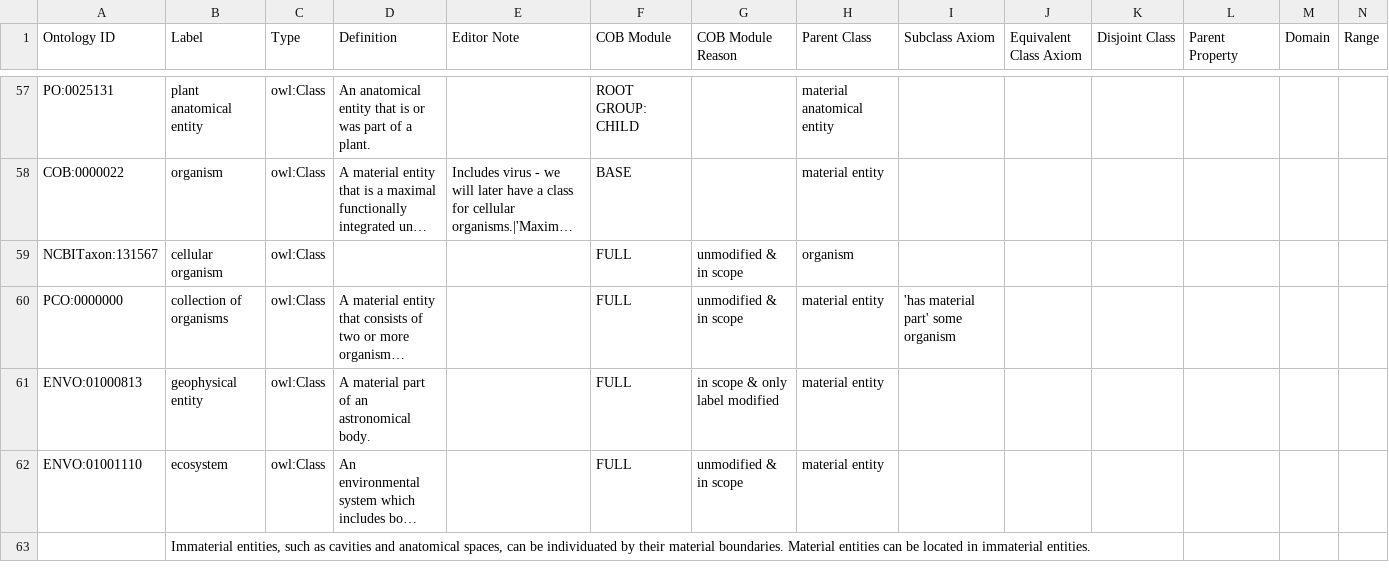
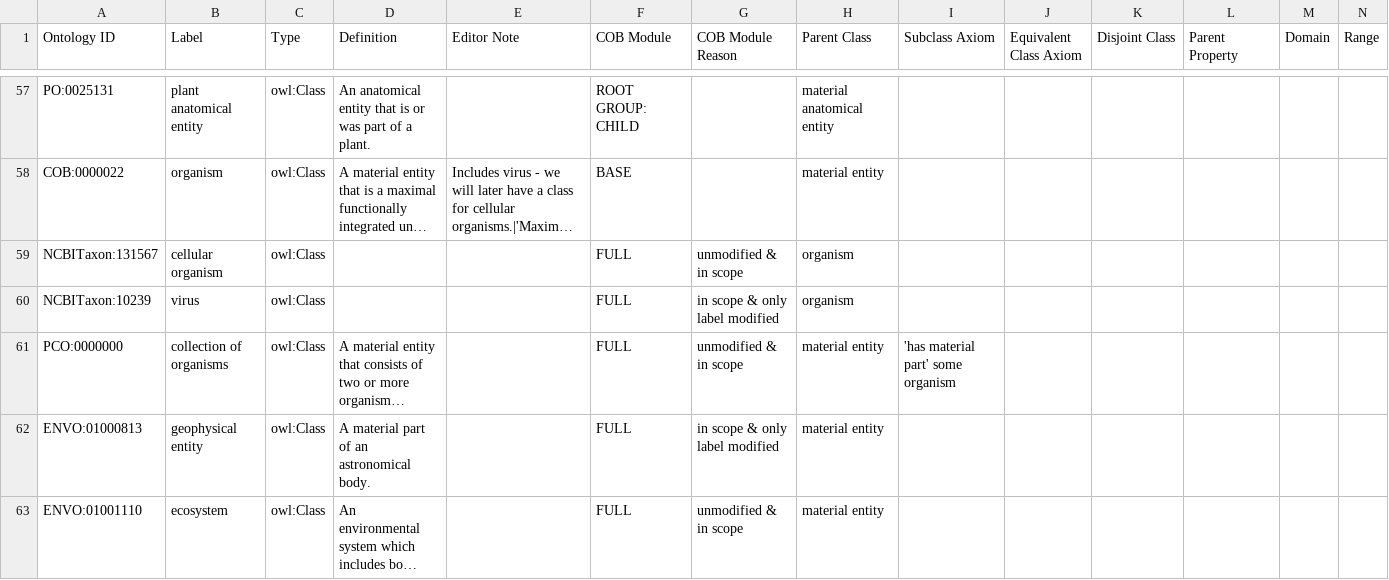
Before and after one commit to OBOFoundry/COB, a TSV file: src/ontology/cob-edit.tsv, drawn as a sheet; only a part is shown, gaps mark what is left out; the shorter side is filled out with more unchanged rows; long unchanged cells end in …; rows hold the shown columns only; the diff names each change by its address in the sheet, - before the commit and + after, or states it on an @@ line.

Commit message:
Add NCBITaxon:virus as a subclass of organism

```diff
--- a/src/ontology/cob-edit.tsv
+++ b/src/ontology/cob-edit.tsv
+row 60: NCBITaxon:10239 | virus | owl:Class |  |  | FULL | in scope & only label modified | organism
```
Also changed, not shown: cob.tsv, 3 other files.
